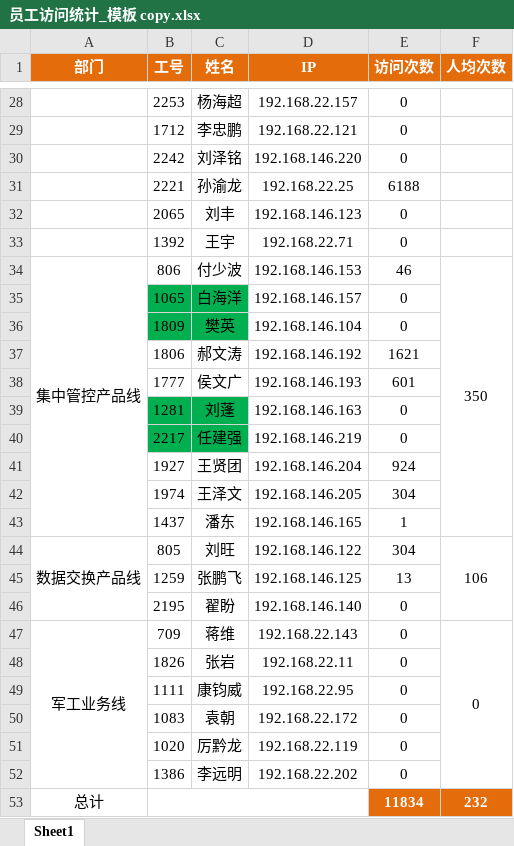
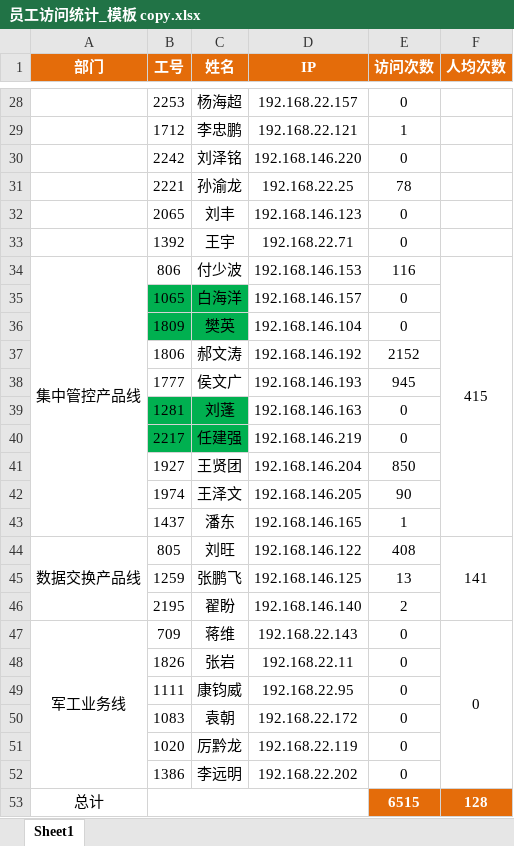
Before and after one commit to maolvmage/rdm-20250521, an Excel workbook: rdm/nginx-data-analysis/员工访问统计_模板 copy.xlsx, sheet Sheet1, drawn as a sheet; only a part is shown, gaps mark what is left out; values as stored, in another font and other column widths than the file's, no borders; removed rows and columns are numbered as before the commit, all else as after; the diff covers the shown part only; the diff names each change by its address in the sheet, - before the commit and + after, or states it on an @@ line.

```diff
--- a/rdm/nginx-data-analysis/员工访问统计_模板 copy.xlsx (sheet Sheet1)
+++ b/rdm/nginx-data-analysis/员工访问统计_模板 copy.xlsx (sheet Sheet1)
-E29 (访问次数): 0
+E29 (访问次数): 1
-E31 (访问次数): 6188
+E31 (访问次数): 78
-E34 (访问次数): 46
+E34 (访问次数): 116
-F34 (人均次数): 350
+F34 (人均次数): 415
-E37 (访问次数): 1621
+E37 (访问次数): 2152
-E38 (访问次数): 601
+E38 (访问次数): 945
-E41 (访问次数): 924
+E41 (访问次数): 850
-E42 (访问次数): 304
+E42 (访问次数): 90
-E44 (访问次数): 304
+E44 (访问次数): 408
-F44 (人均次数): 106
+F44 (人均次数): 141
-E46 (访问次数): 0
+E46 (访问次数): 2
-row 53: 总计 |  |  |  | 11834 | 232
+row 53: 总计 |  |  |  | 6515 | 128
```
Also changed, not shown: 13 edited cells elsewhere in this sheet, 2 other files.
